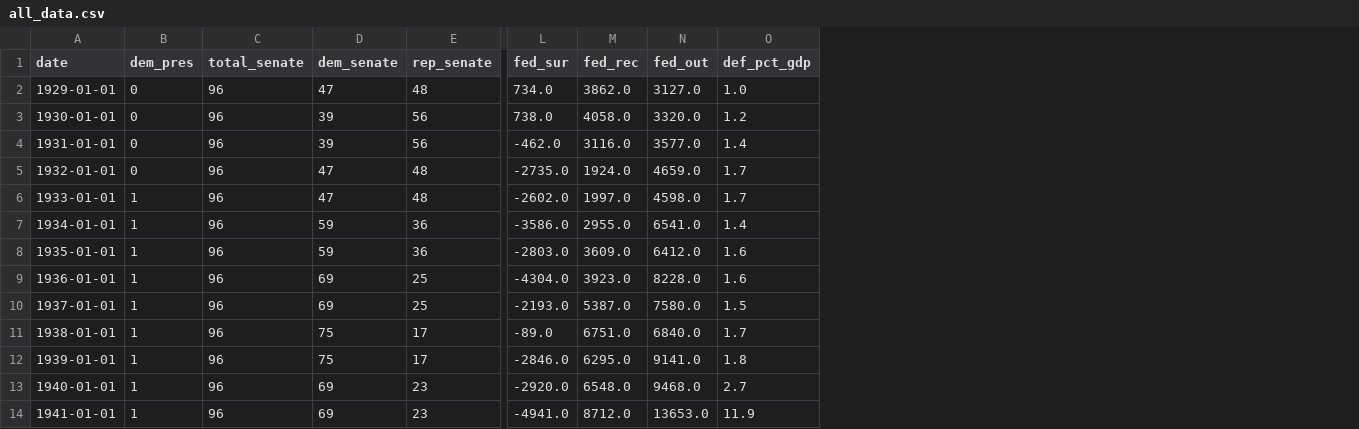
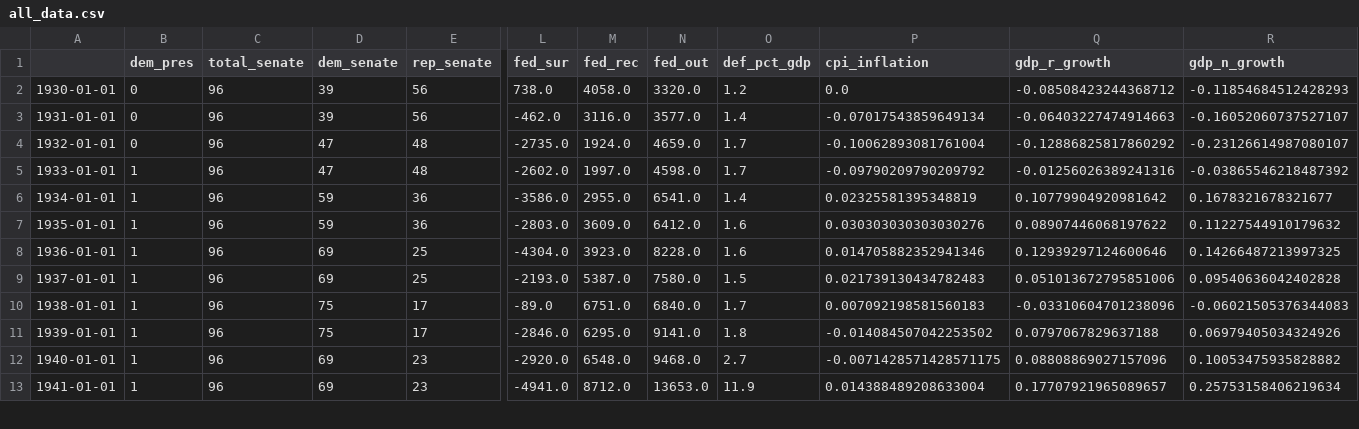
Before and after one commit to linanqiu/politics-econ-defense, a CSV file: all_data.csv, drawn as a sheet; only a part is shown, gaps mark what is left out; removed rows and columns are numbered as before the commit, all else as after; rows hold the shown columns only; the diff names each change by its address in the sheet, - before the commit and + after, or states it on an @@ line.

```diff
--- a/all_data.csv
+++ b/all_data.csv
+column P (cpi_inflation), rows 2-13: 0.0 | -0.07017543859649134 | -0.10062893081761004 | -0.09790209790209792 | 0.02325581395348819 | 0.030303030303030276 | 0.014705882352941346 | 0.021739130434782483 | 0.007092198581560183 | -0.014084507042253502 | -0.0071428571428571175 | 0.014388489208633004
+column Q (gdp_r_growth), rows 2-13: -0.08508423244368712 | -0.06403227474914663 | -0.12886825817860292 | -0.01256026389241316 | 0.10779904920981642 | 0.08907446068197622 | 0.12939297124600646 | 0.051013672795851006 | -0.03310604701238096 | 0.0797067829637188 | 0.08808869027157096 | 0.17707921965089657
+column R (gdp_n_growth), rows 2-13: -0.11854684512428293 | -0.16052060737527107 | -0.23126614987080107 | -0.03865546218487392 | 0.1678321678321677 | 0.11227544910179632 | 0.14266487213997325 | 0.09540636042402828 | -0.06021505376344083 | 0.06979405034324926 | 0.10053475935828882 | 0.25753158406219634
-A1: date
+A1: (empty)
-row 2: 1929-01-01 | 0 | 96 | 47 | 48 | 734.0 | 3862.0 | 3127.0 | 1.0
```
Also changed, not shown: 1 other file.
